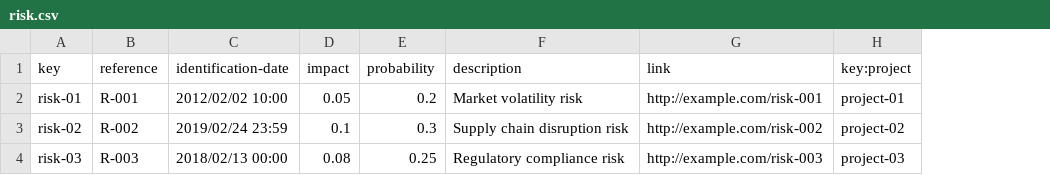
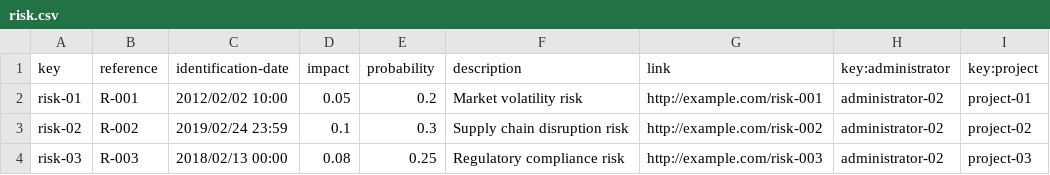
Before and after one commit to luchersol/Acme-SF-D03, a CSV file: src/main/webapp/WEB-INF/resources/sample-data/risk.csv, drawn as a sheet; the diff names each change by its address in the sheet, - before the commit and + after, or states it on an @@ line.

```diff
--- a/src/main/webapp/WEB-INF/resources/sample-data/risk.csv
+++ b/src/main/webapp/WEB-INF/resources/sample-data/risk.csv
+column H (key:administrator), rows 2-4: all administrator-02
```
Also changed, not shown: 23 other files.
